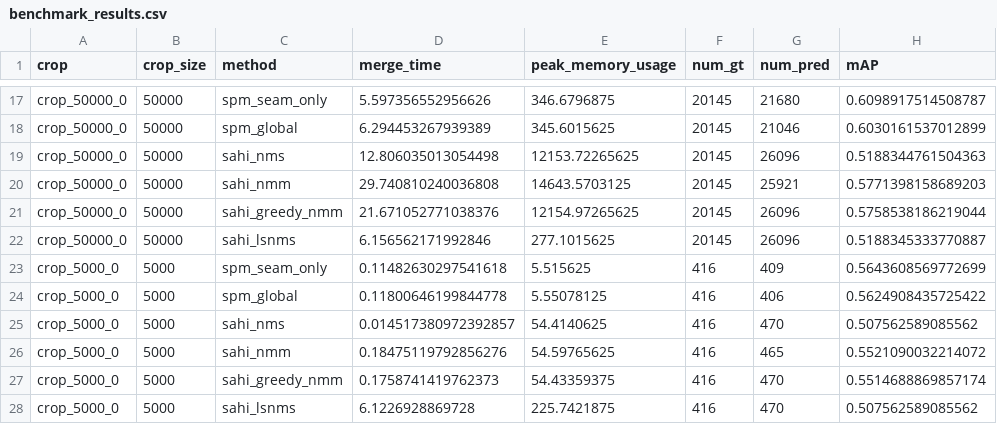
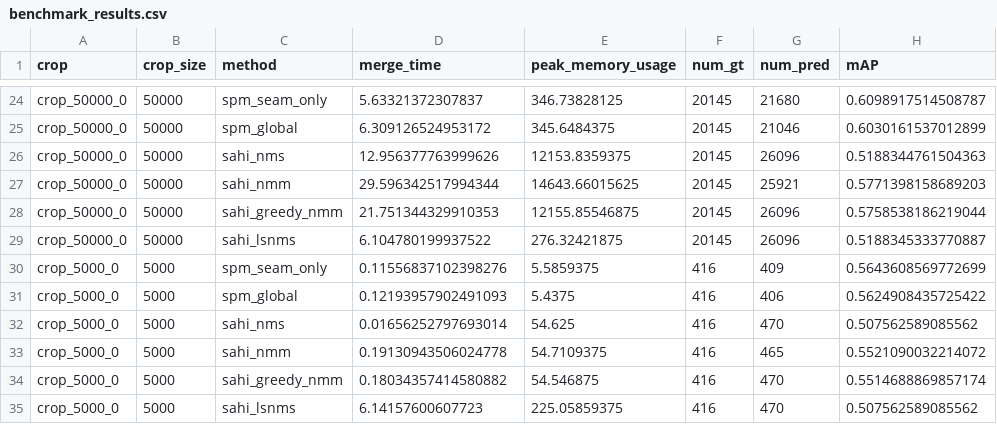
Before and after one commit to itsveence/spatial-polygon-merging, a CSV file: notebooks/results/benchmark_results.csv, drawn as a sheet; only a part is shown, gaps mark what is left out; addresses are those after the commit; the diff covers the shown part only; the diff names each change by its address in the sheet, - before the commit and + after, or states it on an @@ line.

```diff
--- a/notebooks/results/benchmark_results.csv
+++ b/notebooks/results/benchmark_results.csv
-D24 (merge_time): 5.597356552956626
+D24 (merge_time): 5.63321372307837
-E24 (peak_memory_usage): 346.6796875
+E24 (peak_memory_usage): 346.73828125
-D25 (merge_time): 6.294453267939389
+D25 (merge_time): 6.309126524953172
-E25 (peak_memory_usage): 345.6015625
+E25 (peak_memory_usage): 345.6484375
-D26 (merge_time): 12.806035013054498
+D26 (merge_time): 12.956377763999626
-E26 (peak_memory_usage): 12153.72265625
+E26 (peak_memory_usage): 12153.8359375
-D27 (merge_time): 29.740810240036808
+D27 (merge_time): 29.596342517994344
-E27 (peak_memory_usage): 14643.5703125
+E27 (peak_memory_usage): 14643.66015625
-D28 (merge_time): 21.671052771038376
+D28 (merge_time): 21.751344329910353
-E28 (peak_memory_usage): 12154.97265625
+E28 (peak_memory_usage): 12155.85546875
-D29 (merge_time): 6.156562171992846
+D29 (merge_time): 6.104780199937522
-E29 (peak_memory_usage): 277.1015625
+E29 (peak_memory_usage): 276.32421875
-D30 (merge_time): 0.11482630297541618
+D30 (merge_time): 0.11556837102398276
-E30 (peak_memory_usage): 5.515625
+E30 (peak_memory_usage): 5.5859375
-D31 (merge_time): 0.11800646199844778
+D31 (merge_time): 0.12193957902491093
-E31 (peak_memory_usage): 5.55078125
+E31 (peak_memory_usage): 5.4375
-D32 (merge_time): 0.014517380972392857
+D32 (merge_time): 0.01656252797693014
-E32 (peak_memory_usage): 54.4140625
+E32 (peak_memory_usage): 54.625
-D33 (merge_time): 0.18475119792856276
+D33 (merge_time): 0.19130943506024778
-E33 (peak_memory_usage): 54.59765625
+E33 (peak_memory_usage): 54.7109375
-D34 (merge_time): 0.1758741419762373
+D34 (merge_time): 0.18034357414580882
-E34 (peak_memory_usage): 54.43359375
+E34 (peak_memory_usage): 54.546875
-D35 (merge_time): 6.1226928869728
+D35 (merge_time): 6.14157600607723
-E35 (peak_memory_usage): 225.7421875
+E35 (peak_memory_usage): 225.05859375
```
Also changed, not shown: 7 added rows and 39 edited cells elsewhere in this file, notebooks/results/benchmark_results_summary.csv, 4 other files.
